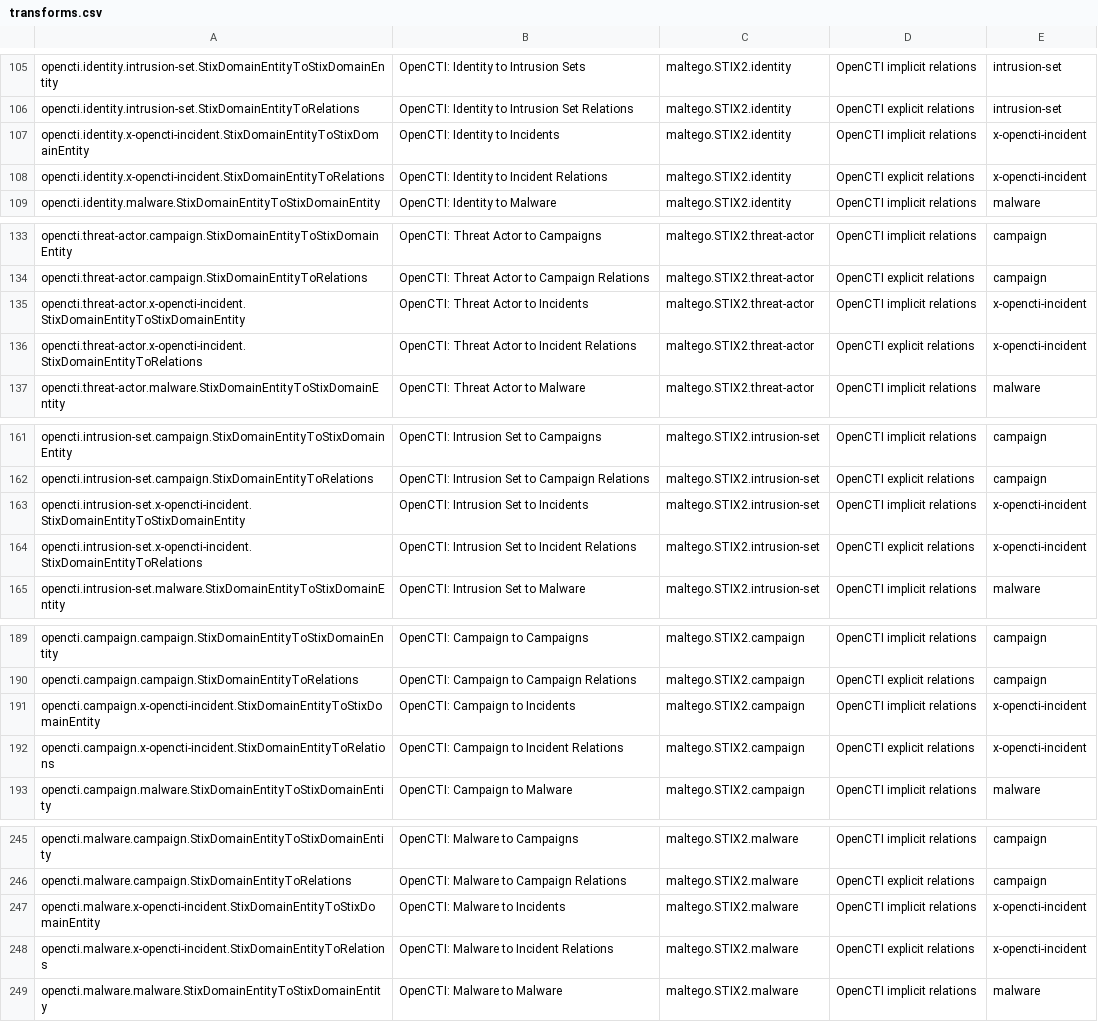
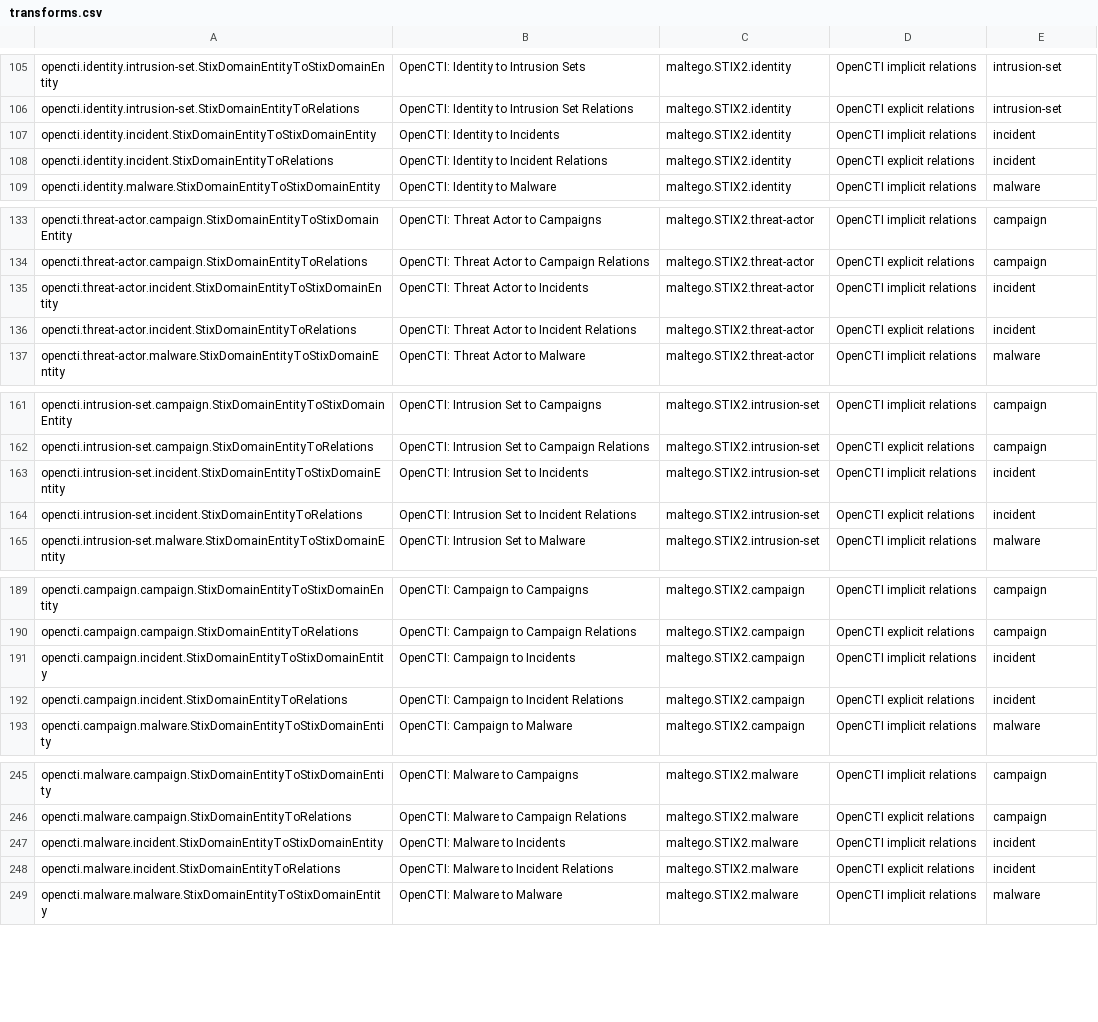
Before and after one commit to maltegotransforms/opencti-maltego, a CSV file: transforms.csv, drawn as a sheet; only a part is shown, gaps mark what is left out; the diff covers the shown part only.

Commit message:
Use official STIX2 Incident entity instead of the custom OpenCTI one.

```diff
--- a/transforms.csv
+++ b/transforms.csv
@@ -106,4 +106,4 @@ opencti.identity.intrusion-set.StixDomainEntityToStixDomainEntity,OpenCTI: Ident
 opencti.identity.intrusion-set.StixDomainEntityToRelations,OpenCTI: Identity to Intrusion Set Relations,maltego.STIX2.identity,OpenCTI explicit relations,intrusion-set
-opencti.identity.x-opencti-incident.StixDomainEntityToStixDomainEntity,OpenCTI: Identity to Incidents,maltego.STIX2.identity,OpenCTI implicit relations,x-opencti-incident
-opencti.identity.x-opencti-incident.StixDomainEntityToRelations,OpenCTI: Identity to Incident Relations,maltego.STIX2.identity,OpenCTI explicit relations,x-opencti-incident
+opencti.identity.incident.StixDomainEntityToStixDomainEntity,OpenCTI: Identity to Incidents,maltego.STIX2.identity,OpenCTI implicit relations,incident
+opencti.identity.incident.StixDomainEntityToRelations,OpenCTI: Identity to Incident Relations,maltego.STIX2.identity,OpenCTI explicit relations,incident
 opencti.identity.malware.StixDomainEntityToStixDomainEntity,OpenCTI: Identity to Malware,maltego.STIX2.identity,OpenCTI implicit relations,malware
@@ -134,4 +134,4 @@ opencti.threat-actor.campaign.StixDomainEntityToStixDomainEntity,OpenCTI: Threat
 opencti.threat-actor.campaign.StixDomainEntityToRelations,OpenCTI: Threat Actor to Campaign Relations,maltego.STIX2.threat-actor,OpenCTI explicit relations,campaign
-opencti.threat-actor.x-opencti-incident.StixDomainEntityToStixDomainEntity,OpenCTI: Threat Actor to Incidents,maltego.STIX2.threat-actor,OpenCTI implicit relations,x-opencti-incident
-opencti.threat-actor.x-opencti-incident.StixDomainEntityToRelations,OpenCTI: Threat Actor to Incident Relations,maltego.STIX2.threat-actor,OpenCTI explicit relations,x-opencti-incident
+opencti.threat-actor.incident.StixDomainEntityToStixDomainEntity,OpenCTI: Threat Actor to Incidents,maltego.STIX2.threat-actor,OpenCTI implicit relations,incident
+opencti.threat-actor.incident.StixDomainEntityToRelations,OpenCTI: Threat Actor to Incident Relations,maltego.STIX2.threat-actor,OpenCTI explicit relations,incident
 opencti.threat-actor.malware.StixDomainEntityToStixDomainEntity,OpenCTI: Threat Actor to Malware,maltego.STIX2.threat-actor,OpenCTI implicit relations,malware
@@ -162,4 +162,4 @@ opencti.intrusion-set.campaign.StixDomainEntityToStixDomainEntity,OpenCTI: Intru
 opencti.intrusion-set.campaign.StixDomainEntityToRelations,OpenCTI: Intrusion Set to Campaign Relations,maltego.STIX2.intrusion-set,OpenCTI explicit relations,campaign
-opencti.intrusion-set.x-opencti-incident.StixDomainEntityToStixDomainEntity,OpenCTI: Intrusion Set to Incidents,maltego.STIX2.intrusion-set,OpenCTI implicit relations,x-opencti-incident
-opencti.intrusion-set.x-opencti-incident.StixDomainEntityToRelations,OpenCTI: Intrusion Set to Incident Relations,maltego.STIX2.intrusion-set,OpenCTI explicit relations,x-opencti-incident
+opencti.intrusion-set.incident.StixDomainEntityToStixDomainEntity,OpenCTI: Intrusion Set to Incidents,maltego.STIX2.intrusion-set,OpenCTI implicit relations,incident
+opencti.intrusion-set.incident.StixDomainEntityToRelations,OpenCTI: Intrusion Set to Incident Relations,maltego.STIX2.intrusion-set,OpenCTI explicit relations,incident
 opencti.intrusion-set.malware.StixDomainEntityToStixDomainEntity,OpenCTI: Intrusion Set to Malware,maltego.STIX2.intrusion-set,OpenCTI implicit relations,malware
@@ -190,4 +190,4 @@ opencti.campaign.campaign.StixDomainEntityToStixDomainEntity,OpenCTI: Campaign t
 opencti.campaign.campaign.StixDomainEntityToRelations,OpenCTI: Campaign to Campaign Relations,maltego.STIX2.campaign,OpenCTI explicit relations,campaign
-opencti.campaign.x-opencti-incident.StixDomainEntityToStixDomainEntity,OpenCTI: Campaign to Incidents,maltego.STIX2.campaign,OpenCTI implicit relations,x-opencti-incident
-opencti.campaign.x-opencti-incident.StixDomainEntityToRelations,OpenCTI: Campaign to Incident Relations,maltego.STIX2.campaign,OpenCTI explicit relations,x-opencti-incident
+opencti.campaign.incident.StixDomainEntityToStixDomainEntity,OpenCTI: Campaign to Incidents,maltego.STIX2.campaign,OpenCTI implicit relations,incident
+opencti.campaign.incident.StixDomainEntityToRelations,OpenCTI: Campaign to Incident Relations,maltego.STIX2.campaign,OpenCTI explicit relations,incident
 opencti.campaign.malware.StixDomainEntityToStixDomainEntity,OpenCTI: Campaign to Malware,maltego.STIX2.campaign,OpenCTI implicit relations,malware
@@ -246,4 +246,4 @@ opencti.malware.campaign.StixDomainEntityToStixDomainEntity,OpenCTI: Malware to
 opencti.malware.campaign.StixDomainEntityToRelations,OpenCTI: Malware to Campaign Relations,maltego.STIX2.malware,OpenCTI explicit relations,campaign
-opencti.malware.x-opencti-incident.StixDomainEntityToStixDomainEntity,OpenCTI: Malware to Incidents,maltego.STIX2.malware,OpenCTI implicit relations,x-opencti-incident
-opencti.malware.x-opencti-incident.StixDomainEntityToRelations,OpenCTI: Malware to Incident Relations,maltego.STIX2.malware,OpenCTI explicit relations,x-opencti-incident
+opencti.malware.incident.StixDomainEntityToStixDomainEntity,OpenCTI: Malware to Incidents,maltego.STIX2.malware,OpenCTI implicit relations,incident
+opencti.malware.incident.StixDomainEntityToRelations,OpenCTI: Malware to Incident Relations,maltego.STIX2.malware,OpenCTI explicit relations,incident
 opencti.malware.malware.StixDomainEntityToStixDomainEntity,OpenCTI: Malware to Malware,maltego.STIX2.malware,OpenCTI implicit relations,malware
```
Also changed, not shown: 96 edited cells elsewhere in this file, 6 other files.
